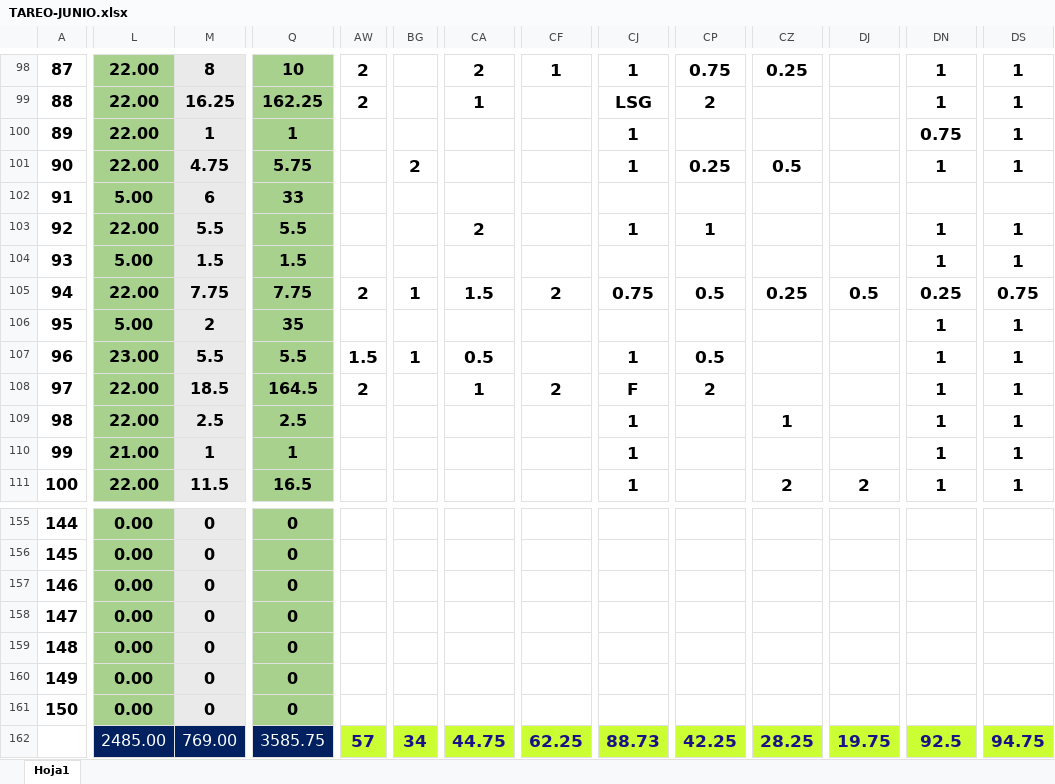
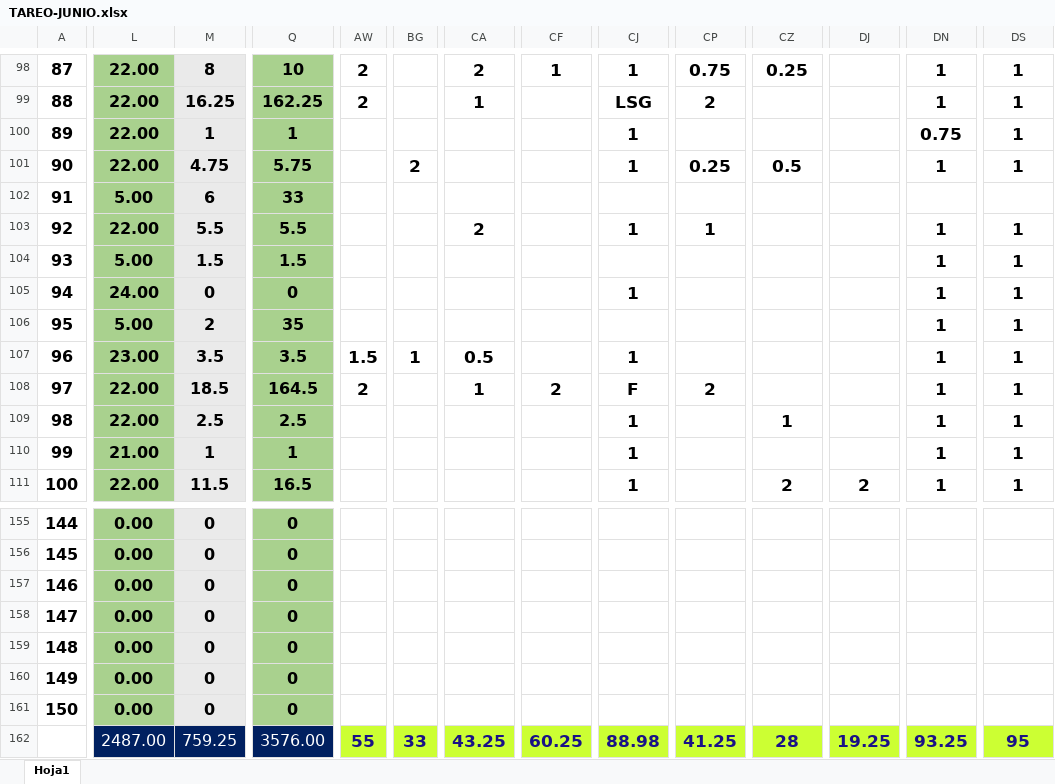
Before and after one commit to ChristopherPinedo/AKM-data, an Excel workbook: 1-CONTROL/2-TAREO/TAREO-JUNIO.xlsx, sheet Hoja1, drawn as a sheet; only a part is shown, gaps mark what is left out; values as stored, in another font and other column widths than the file's, no borders; conditional formats not drawn; the diff covers the shown part only; the diff names each change by its address in the sheet, - before the commit and + after, or states it on an @@ line.

```diff
--- a/1-CONTROL/2-TAREO/TAREO-JUNIO.xlsx (sheet Hoja1)
+++ b/1-CONTROL/2-TAREO/TAREO-JUNIO.xlsx (sheet Hoja1)
-L105: 22.00
+L105: 24.00
-M105: 7.75
+M105: 0
-Q105: 7.75
+Q105: 0
-AW105: 2
+AW105: (empty)
-BG105: 1
+BG105: (empty)
-CA105: 1.5
+CA105: (empty)
-CF105: 2
+CF105: (empty)
-CJ105: 0.75
+CJ105: 1
-CP105: 0.5
+CP105: (empty)
-CZ105: 0.25
+CZ105: (empty)
-DJ105: 0.5
+DJ105: (empty)
-DN105: 0.25
+DN105: 1
-DS105: 0.75
+DS105: 1
-M107: 5.5
+M107: 3.5
-Q107: 5.5
+Q107: 3.5
-CP107: 0.5
+CP107: (empty)
-L162: 2485.00
+L162: 2487.00
-M162: 769.00
+M162: 759.25
-Q162: 3585.75
+Q162: 3576.00
-AW162: 57
+AW162: 55
-BG162: 34
+BG162: 33
-CA162: 44.75
+CA162: 43.25
-CF162: 62.25
+CF162: 60.25
-CJ162: 88.73
+CJ162: 88.98
-CP162: 42.25
+CP162: 41.25
-CZ162: 28.25
+CZ162: 28
-DJ162: 19.75
+DJ162: 19.25
-DN162: 92.5
+DN162: 93.25
-DS162: 94.75
+DS162: 95
```
Also changed, not shown: 10 edited cells elsewhere in this sheet, hidden cells, 2-PERSONAL/----PENDIENTES/PENDIENTES 09-06-22.xlsx, 3 other files.
